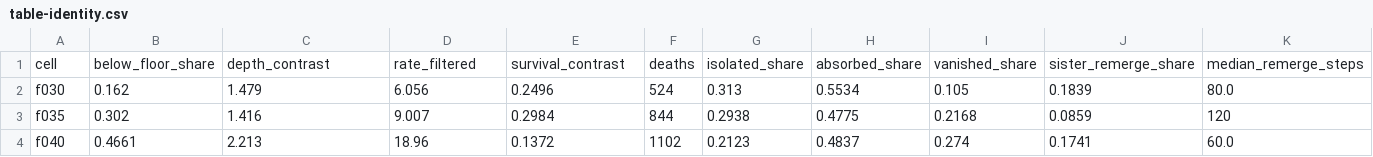
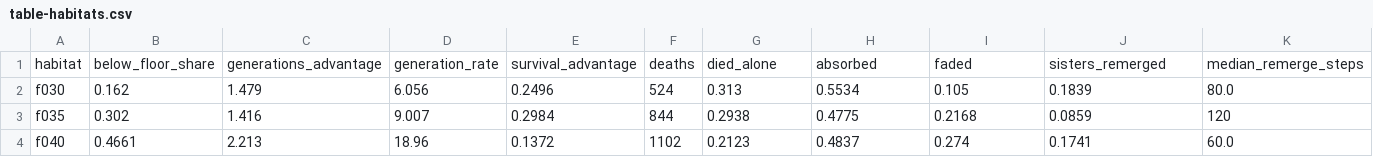
Before and after one commit to mak777uh/-, a CSV file: articles/029-figures/table-habitats.csv (was articles/029-figures/table-identity.csv), drawn as a sheet; removed rows and columns are numbered as before the commit, all else as after; the diff names each change by its address in the sheet, - before the commit and + after, or states it on an @@ line.

```diff
--- a/articles/029-figures/table-identity.csv
+++ b/articles/029-figures/table-habitats.csv
-row 1: cell | below_floor_share | depth_contrast | rate_filtered | survival_contrast | deaths | isolated_share | absorbed_share | vanished_share | sister_remerge_share | median_remerge_steps
+row 1: habitat | below_floor_share | generations_advantage | generation_rate | survival_advantage | deaths | died_alone | absorbed | faded | sisters_remerged | median_remerge_steps
```
Also changed, not shown: articles/029-figures/table-edge.csv, articles/029-figures/table-heredity.csv, 27 other files.
